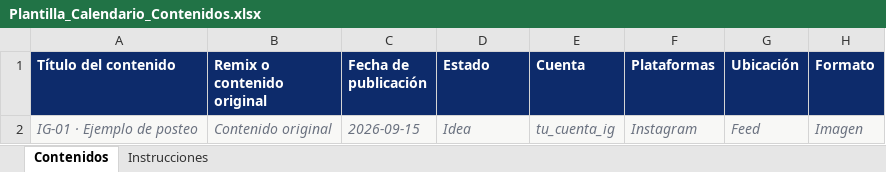
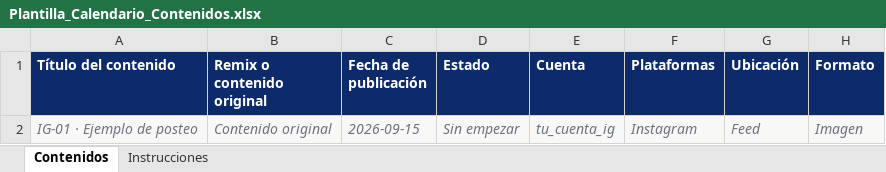
Before and after one commit to AquiVane/apps-cosmart, an Excel workbook: calendario/plantillas/Plantilla_Calendario_Contenidos.xlsx, sheet Contenidos, drawn as a sheet; only a part is shown; values as stored, in another font and other column widths than the file's, no borders; the diff names each change by its address in the sheet, - before the commit and + after, or states it on an @@ line.

```diff
--- a/calendario/plantillas/Plantilla_Calendario_Contenidos.xlsx (sheet Contenidos)
+++ b/calendario/plantillas/Plantilla_Calendario_Contenidos.xlsx (sheet Contenidos)
-D2 (Estado): Idea
+D2 (Estado): Sin empezar
```
Also changed, not shown: sheet Instrucciones, 5 other files.
